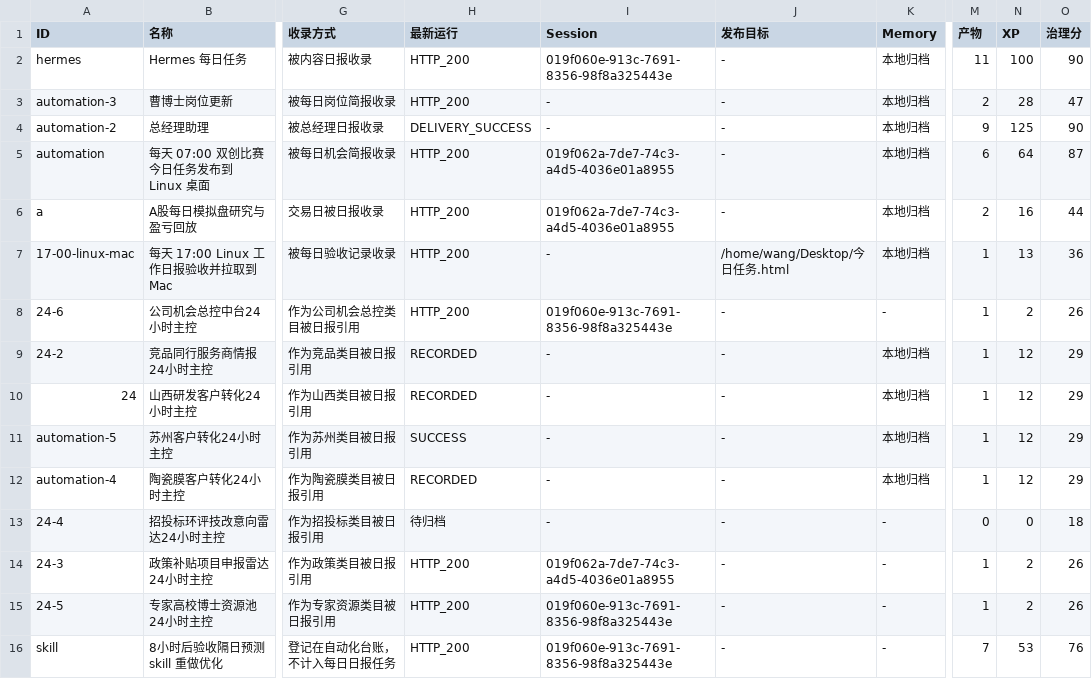
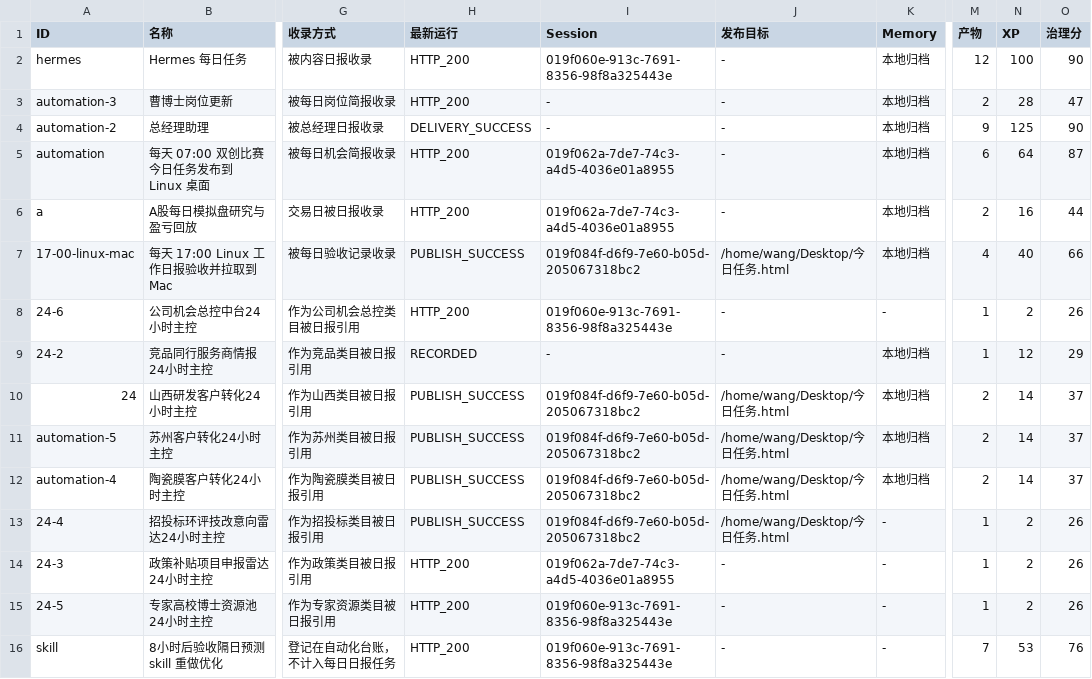
Before and after one commit to schovayang-creator/automation-command-center, a CSV file: data/tables/automation-ledger.csv, drawn as a sheet; only a part is shown, gaps mark what is left out; the diff names each change by its address in the sheet, - before the commit and + after, or states it on an @@ line.

```diff
--- a/data/tables/automation-ledger.csv
+++ b/data/tables/automation-ledger.csv
-M2 (产物): 11
+M2 (产物): 12
-H7 (最新运行): HTTP_200
+H7 (最新运行): PUBLISH_SUCCESS
-I7 (Session): -
+I7 (Session): 019f084f-d6f9-7e60-b05d-205067318bc2
-M7 (产物): 1
+M7 (产物): 4
-N7 (XP): 13
+N7 (XP): 40
-O7 (治理分): 36
+O7 (治理分): 66
-H10 (最新运行): RECORDED
+H10 (最新运行): PUBLISH_SUCCESS
-I10:I13 (Session): -
+I10:I13 (Session): 019f084f-d6f9-7e60-b05d-205067318bc2
-J10:J13 (发布目标): -
+J10:J13 (发布目标): /home/wang/Desktop/今日任务.html
-M10:M12 (产物): 1
+M10:M12 (产物): 2
-N10:N12 (XP): 12
+N10:N12 (XP): 14
-O10:O12 (治理分): 29
+O10:O12 (治理分): 37
-H11 (最新运行): SUCCESS
+H11 (最新运行): PUBLISH_SUCCESS
-H12 (最新运行): RECORDED
+H12 (最新运行): PUBLISH_SUCCESS
-H13 (最新运行): 待归档
+H13 (最新运行): PUBLISH_SUCCESS
-M13 (产物): 0
+M13 (产物): 1
-N13 (XP): 0
+N13 (XP): 2
-O13 (治理分): 18
+O13 (治理分): 26
```
Also changed, not shown: data/tables/daily-task-ledger.csv, data/tables/module-ledger.csv, 51 other files.
